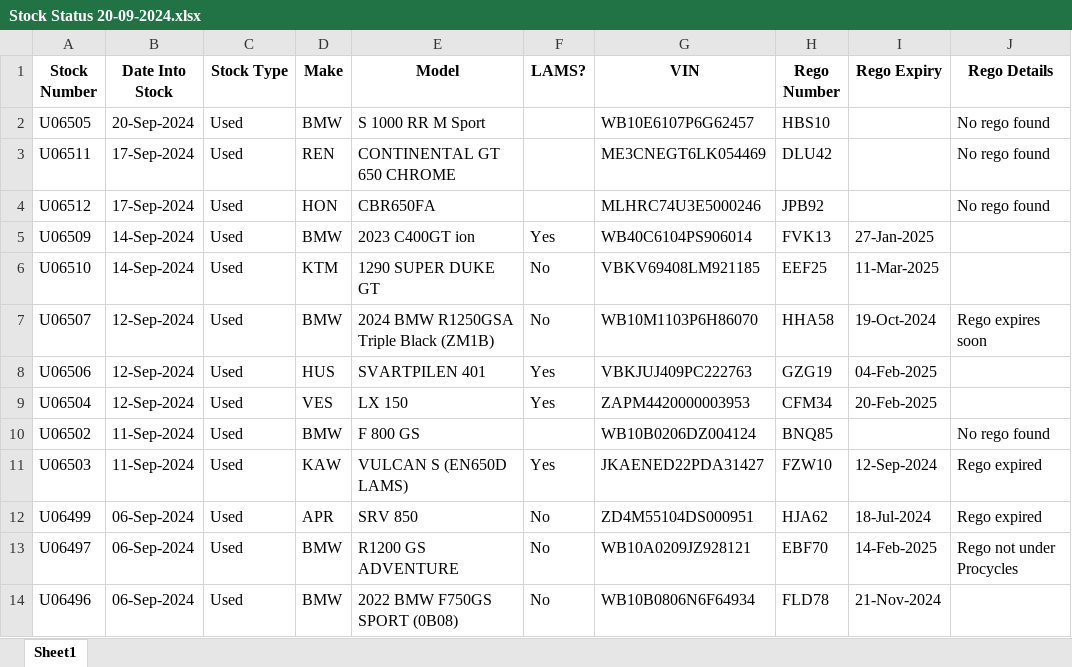
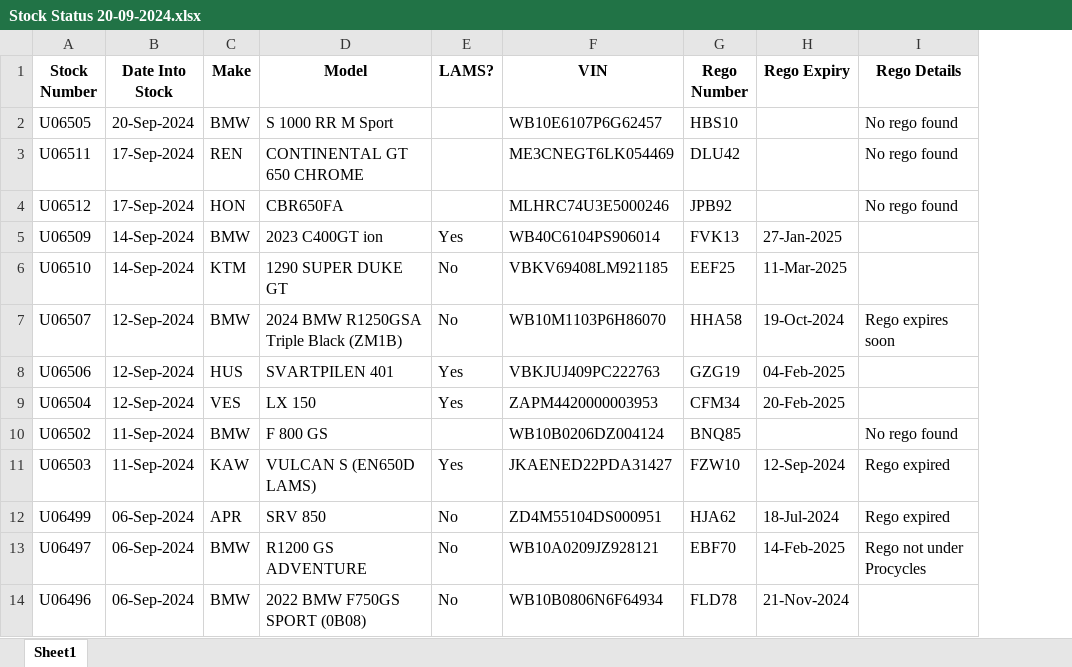
Before and after one commit to naomijgrace/used_stock_dashboard, an Excel workbook: Stock Status 20-09-2024.xlsx, sheet Sheet1, drawn as a sheet; only a part is shown; values as stored, in another font and other column widths than the file's, no borders; the diff names each change by its address in the sheet, - before the commit and + after, or states it on an @@ line.

```diff
--- a/Stock Status 20-09-2024.xlsx (sheet Sheet1)
+++ b/Stock Status 20-09-2024.xlsx (sheet Sheet1)
-column C (Stock Type), rows 2-14: all Used
```
Also changed, not shown: 1 other file.
